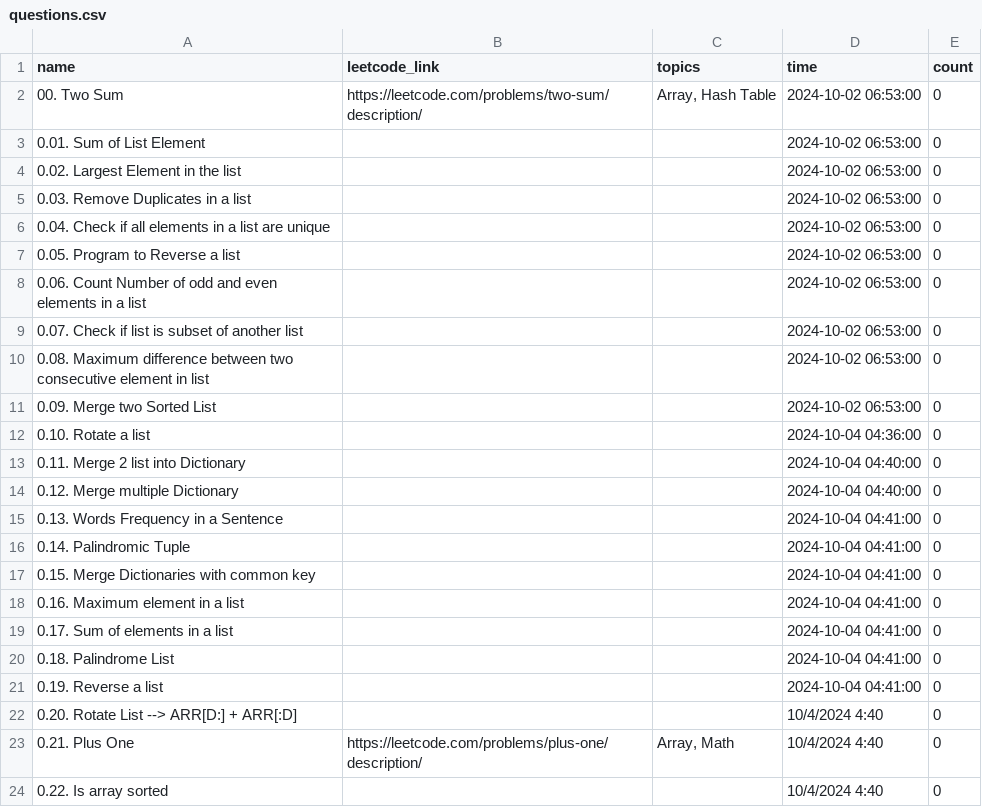
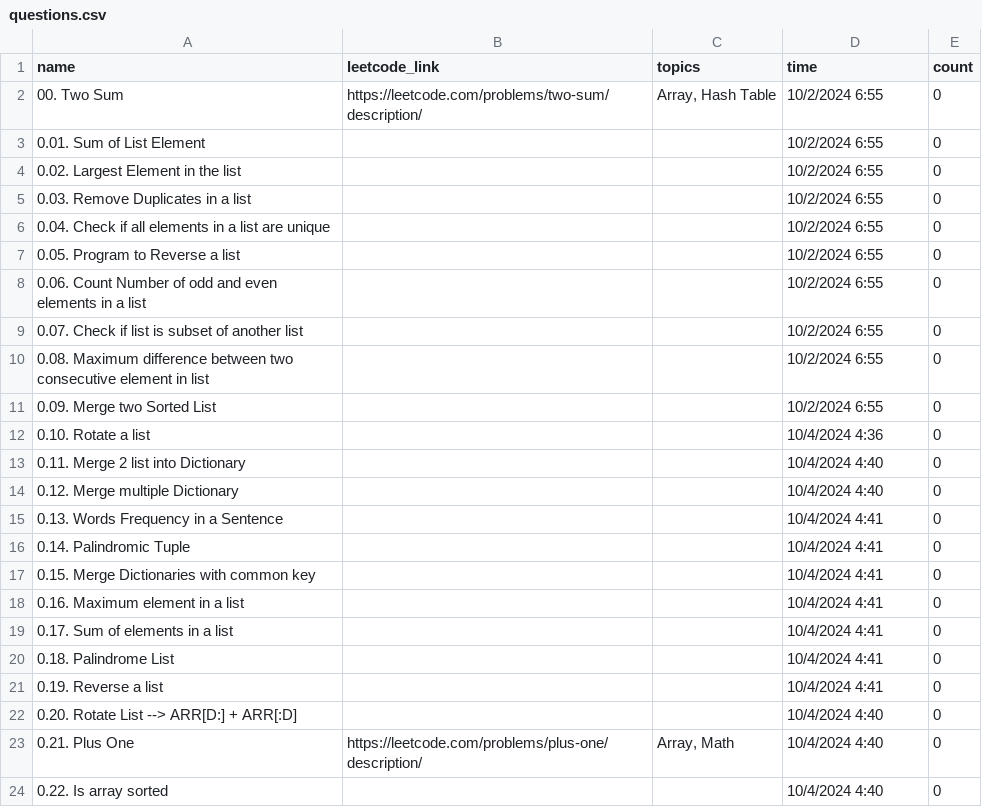
Before and after one commit to vibhavanand007/dsaPractice.py, a CSV file: questions.csv, drawn as a sheet; only a part is shown.

Commit message:
resolve random_questions problem

```diff
--- a/questions.csv
+++ b/questions.csv
@@ -1,22 +1,22 @@
 name,leetcode_link,topics,time,count
-00. Two Sum,https://leetcode.com/problems/two-sum/description/,"Array, Hash Table",2024-10-02 06:53:00,0
-0.01. Sum of List Element,,,2024-10-02 06:53:00,0
-0.02. Largest Element in the list,,,2024-10-02 06:53:00,0
-0.03. Remove Duplicates in a list,,,2024-10-02 06:53:00,0
-0.04. Check if all elements in a list are unique,,,2024-10-02 06:53:00,0
-0.05. Program to Reverse a list,,,2024-10-02 06:53:00,0
-0.06. Count Number of odd and even elements in a list,,,2024-10-02 06:53:00,0
-0.07. Check if list is subset of another list,,,2024-10-02 06:53:00,0
-0.08. Maximum difference between two consecutive element in list,,,2024-10-02 06:53:00,0
-0.09. Merge two Sorted List,,,2024-10-02 06:53:00,0
-0.10. Rotate a list,,,2024-10-04 04:36:00,0
-0.11. Merge 2 list into Dictionary,,,2024-10-04 04:40:00,0
-0.12. Merge multiple Dictionary,,,2024-10-04 04:40:00,0
-0.13. Words Frequency in a Sentence,,,2024-10-04 04:41:00,0
-0.14. Palindromic Tuple,,,2024-10-04 04:41:00,0
-0.15. Merge Dictionaries with common key,,,2024-10-04 04:41:00,0
-0.16. Maximum element in a list,,,2024-10-04 04:41:00,0
-0.17. Sum of elements in a list,,,2024-10-04 04:41:00,0
-0.18. Palindrome List ,,,2024-10-04 04:41:00,0
-0.19. Reverse a list,,,2024-10-04 04:41:00,0
+00. Two Sum,https://leetcode.com/problems/two-sum/description/,"Array, Hash Table",10/2/2024 6:55,0
+0.01. Sum of List Element,,,10/2/2024 6:55,0
+0.02. Largest Element in the list,,,10/2/2024 6:55,0
+0.03. Remove Duplicates in a list,,,10/2/2024 6:55,0
+0.04. Check if all elements in a list are unique,,,10/2/2024 6:55,0
+0.05. Program to Reverse a list,,,10/2/2024 6:55,0
+0.06. Count Number of odd and even elements in a list,,,10/2/2024 6:55,0
+0.07. Check if list is subset of another list,,,10/2/2024 6:55,0
+0.08. Maximum difference between two consecutive element in list,,,10/2/2024 6:55,0
+0.09. Merge two Sorted List,,,10/2/2024 6:55,0
+0.10. Rotate a list,,,10/4/2024 4:36,0
+0.11. Merge 2 list into Dictionary,,,10/4/2024 4:40,0
+0.12. Merge multiple Dictionary,,,10/4/2024 4:40,0
+0.13. Words Frequency in a Sentence,,,10/4/2024 4:41,0
+0.14. Palindromic Tuple,,,10/4/2024 4:41,0
+0.15. Merge Dictionaries with common key,,,10/4/2024 4:41,0
+0.16. Maximum element in a list,,,10/4/2024 4:41,0
+0.17. Sum of elements in a list,,,10/4/2024 4:41,0
+0.18. Palindrome List ,,,10/4/2024 4:41,0
+0.19. Reverse a list,,,10/4/2024 4:41,0
 0.20. Rotate List --> ARR[D:] + ARR[:D],,,10/4/2024 4:40,0
```
Also changed, not shown: 3 other files.
